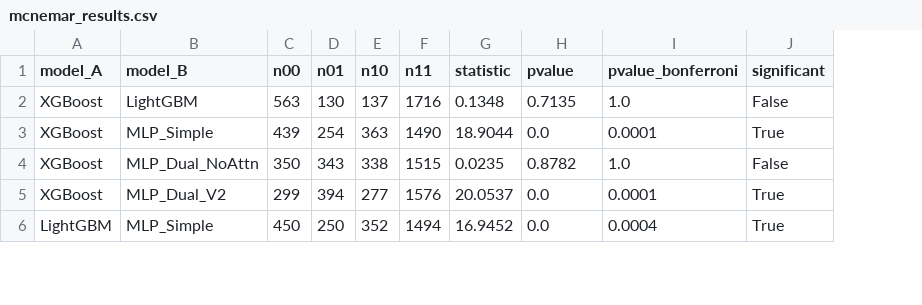
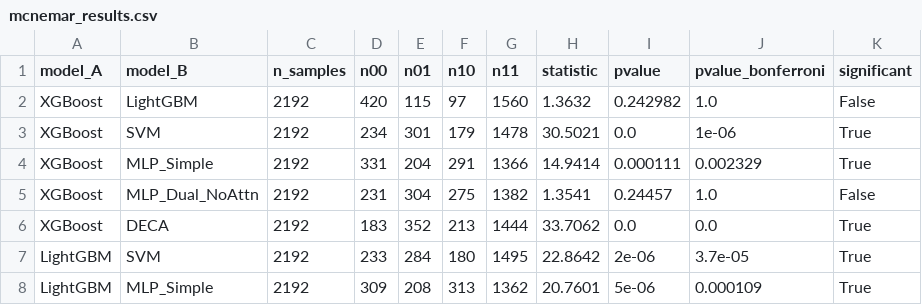
Before and after one commit to HernanDiaz/BitcoinPricePrediction, a CSV file: results/statistical_tests/mcnemar_results.csv, drawn as a sheet; only a part is shown; removed rows and columns are numbered as before the commit, all else as after; the diff covers the shown part only; the diff names each change by its address in the sheet, - before the commit and + after, or states it on an @@ line.

```diff
--- a/results/statistical_tests/mcnemar_results.csv
+++ b/results/statistical_tests/mcnemar_results.csv
+column C (n_samples), rows 2-3: 2192 | 2192; rows 5-6: 2192 | 2192
-D2 (n00): 563
+D2 (n00): 420
-E2 (n01): 130
+E2 (n01): 115
-F2 (n10): 137
+F2 (n10): 97
-G2 (n11): 1716
+G2 (n11): 1560
-H2 (statistic): 0.1348
+H2 (statistic): 1.3632
-I2 (pvalue): 0.7135
+I2 (pvalue): 0.242982
-B3 (model_B): MLP_Simple
+B3 (model_B): SVM
-D3 (n00): 439
+D3 (n00): 234
-E3 (n01): 254
+E3 (n01): 301
-F3 (n10): 363
+F3 (n10): 179
-G3 (n11): 1490
+G3 (n11): 1478
-H3 (statistic): 18.9044
+H3 (statistic): 30.5021
-J3 (pvalue_bonferroni): 0.0001
+J3 (pvalue_bonferroni): 1e-06
+row 4: XGBoost | MLP_Simple | 2192 | 331 | 204 | 291 | 1366 | 14.9414 | 0.000111 | 0.002329 | True
-D5 (n00): 350
+D5 (n00): 231
-E5 (n01): 343
+E5 (n01): 304
-F5 (n10): 338
+F5 (n10): 275
-G5 (n11): 1515
+G5 (n11): 1382
-H5 (statistic): 0.0235
+H5 (statistic): 1.3541
-I5 (pvalue): 0.8782
+I5 (pvalue): 0.24457
-B6 (model_B): MLP_Dual_V2
+B6 (model_B): DECA
-D6 (n00): 299
+D6 (n00): 183
-E6 (n01): 394
+E6 (n01): 352
-F6 (n10): 277
+F6 (n10): 213
-G6 (n11): 1576
+G6 (n11): 1444
-H6 (statistic): 20.0537
+H6 (statistic): 33.7062
-J6 (pvalue_bonferroni): 0.0001
+J6 (pvalue_bonferroni): 0.0
-row 6: LightGBM | MLP_Simple | 450 | 250 | 352 | 1494 | 16.9452 | 0.0 | 0.0004 | True
+row 7: LightGBM | SVM | 2192 | 233 | 284 | 180 | 1495 | 22.8642 | 2e-06 | 3.7e-05 | True
+row 8: LightGBM | MLP_Simple | 2192 | 309 | 208 | 313 | 1362 | 20.7601 | 5e-06 | 0.000109 | True
```
Also changed, not shown: 4 added rows, 1 removed row and 25 edited cells elsewhere in this file, results/plots/results_table.csv, results/statistical_tests/model_summary_stats.csv, 33 other files.
